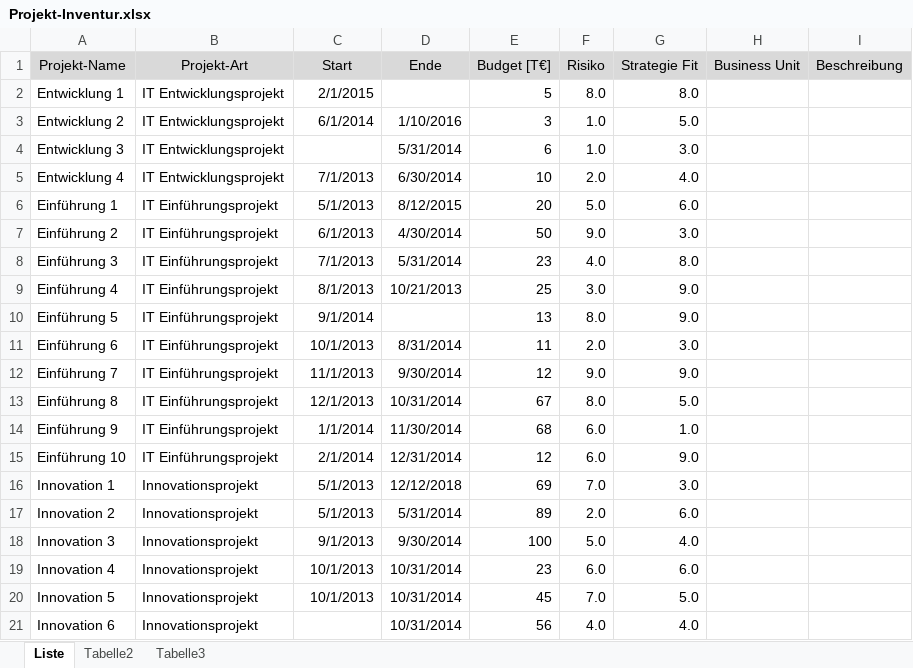
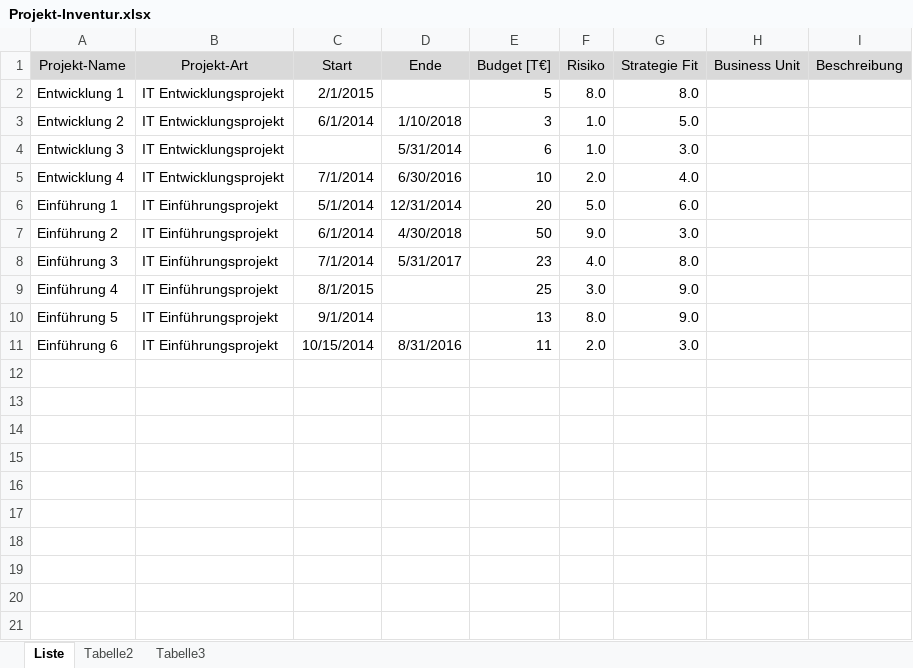
Before and after one commit to visbo-open-source/visbo-projectboard, an Excel workbook: Projectboard/Projectboard/bin/Debug/requirements/Projekt-Inventur.xlsx, sheet Liste, drawn as a sheet; values as stored, in another font and other column widths than the file's, no borders; the diff names each change by its address in the sheet, - before the commit and + after, or states it on an @@ line.

```diff
--- a/Projectboard/Projectboard/bin/Debug/requirements/Projekt-Inventur.xlsx (sheet Liste)
+++ b/Projectboard/Projectboard/bin/Debug/requirements/Projekt-Inventur.xlsx (sheet Liste)
-D3 (Ende): 1/10/2016
+D3 (Ende): 1/10/2018
-C5 (Start): 7/1/2013
+C5 (Start): 7/1/2014
-D5 (Ende): 6/30/2014
+D5 (Ende): 6/30/2016
-C6 (Start): 5/1/2013
+C6 (Start): 5/1/2014
-D6 (Ende): 8/12/2015
+D6 (Ende): 12/31/2014
-C7 (Start): 6/1/2013
+C7 (Start): 6/1/2014
-D7 (Ende): 4/30/2014
+D7 (Ende): 4/30/2018
-C8 (Start): 7/1/2013
+C8 (Start): 7/1/2014
-D8 (Ende): 5/31/2014
+D8 (Ende): 5/31/2017
-C9 (Start): 8/1/2013
+C9 (Start): 8/1/2015
-D9 (Ende): 10/21/2013
+D9 (Ende): (empty)
-C11 (Start): 10/1/2013
+C11 (Start): 10/15/2014
-D11 (Ende): 8/31/2014
+D11 (Ende): 8/31/2016
-row 12: Einführung 7 | IT Einführungsprojekt | 11/1/2013 | 9/30/2014 | 12 | 9.0 | 9.0
-row 13: Einführung 8 | IT Einführungsprojekt | 12/1/2013 | 10/31/2014 | 67 | 8.0 | 5.0
-row 14: Einführung 9 | IT Einführungsprojekt | 1/1/2014 | 11/30/2014 | 68 | 6.0 | 1.0
-row 15: Einführung 10 | IT Einführungsprojekt | 2/1/2014 | 12/31/2014 | 12 | 6.0 | 9.0
-row 16: Innovation 1 | Innovationsprojekt | 5/1/2013 | 12/12/2018 | 69 | 7.0 | 3.0
-row 17: Innovation 2 | Innovationsprojekt | 5/1/2013 | 5/31/2014 | 89 | 2.0 | 6.0
-row 18: Innovation 3 | Innovationsprojekt | 9/1/2013 | 9/30/2014 | 100 | 5.0 | 4.0
-row 19: Innovation 4 | Innovationsprojekt | 10/1/2013 | 10/31/2014 | 23 | 6.0 | 6.0
-row 20: Innovation 5 | Innovationsprojekt | 10/1/2013 | 10/31/2014 | 45 | 7.0 | 5.0
-row 21: Innovation 6 | Innovationsprojekt |  | 10/31/2014 | 56 | 4.0 | 4.0
```
Also changed, not shown: Projectboard/Projectboard/bin/Debug/requirements/Project Board Customization.xlsx.
